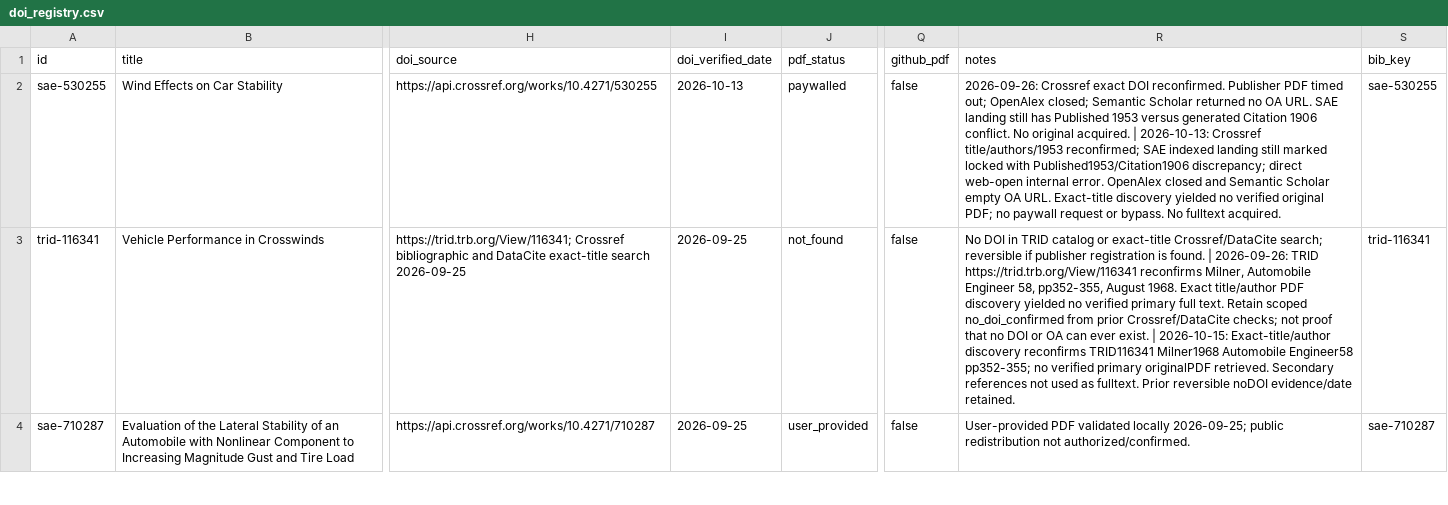
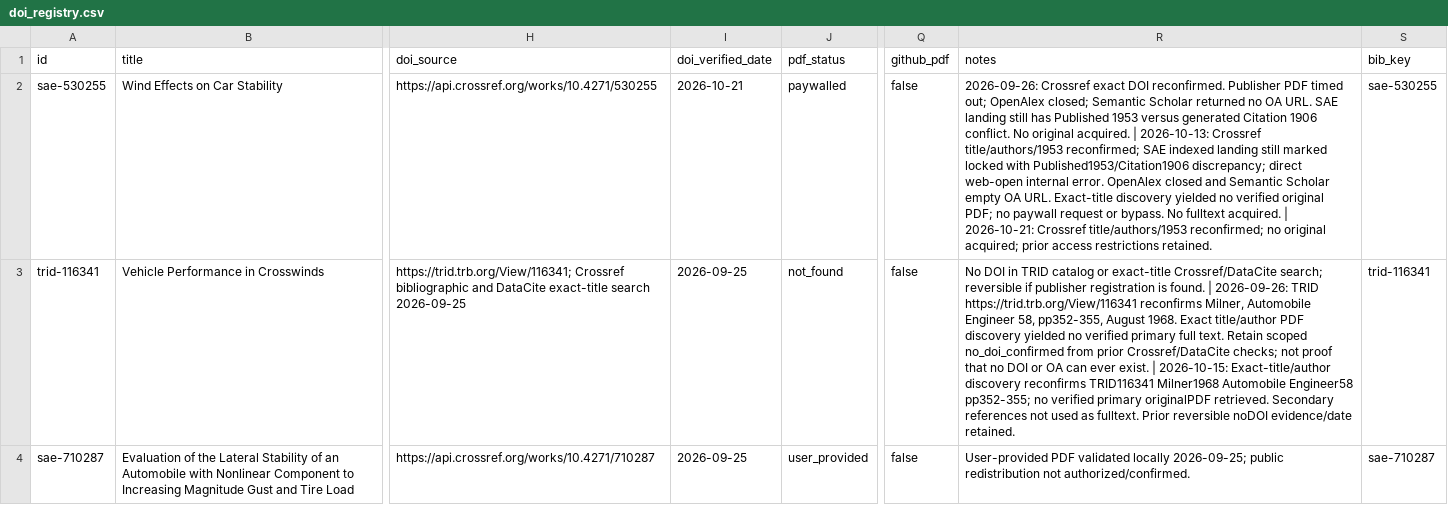
Before and after one commit to mao19990908/Crosswind, a CSV file: sources/doi_registry.csv, drawn as a sheet; only a part is shown, gaps mark what is left out; the diff covers the shown part only; the diff names each change by its address in the sheet, - before the commit and + after, or states it on an @@ line.

```diff
--- a/sources/doi_registry.csv
+++ b/sources/doi_registry.csv
-I2 (doi_verified_date): 2026-10-13
+I2 (doi_verified_date): 2026-10-21
-R2 (notes): …fulltext acquired.
+R2 (notes): …fulltext acquired. | 2026-10-21: Crossref title/authors/1953 reconfirmed; no original acquired; prior access restrictions retained.
```
Also changed, not shown: 9 edited cells elsewhere in this file, learning/graph/edges.csv, learning/nodes/evidence.csv, 32 other files.
